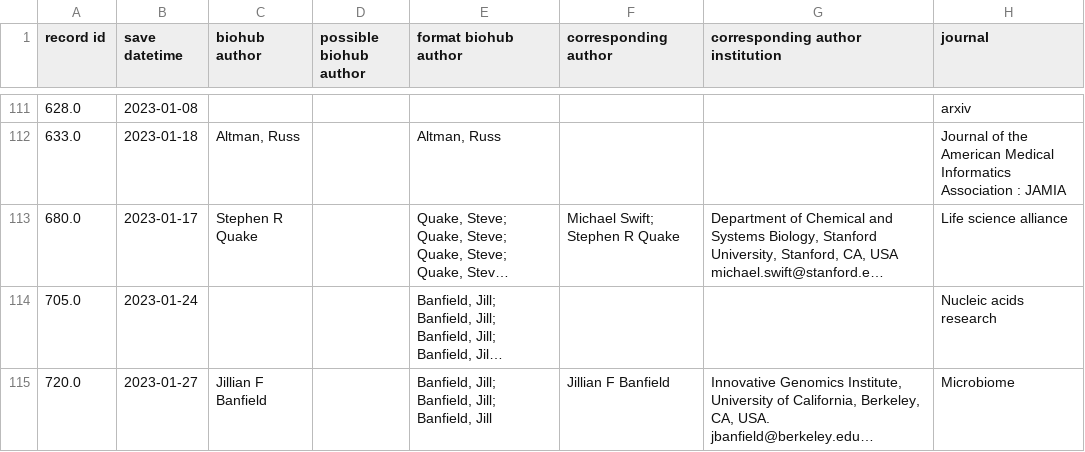
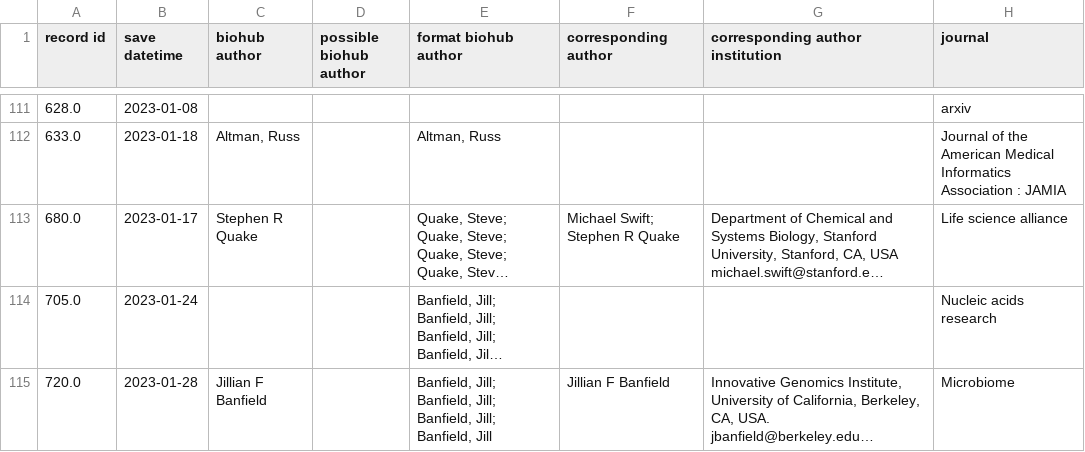
Before and after one commit to hydai99/Pub-Collection-Web, a CSV file: database/matched pub-preprint.csv, drawn as a sheet; only a part is shown, gaps mark what is left out; long unchanged cells end in …; the diff names each change by its address in the sheet, - before the commit and + after, or states it on an @@ line.

```diff
--- a/database/matched pub-preprint.csv
+++ b/database/matched pub-preprint.csv
-B115 (save datetime): 2023-01-27
+B115 (save datetime): 2023-01-28
-E115 (format biohub author): …Jill; Banfield, Jill
+E115 (format biohub author): …Jill; Banfield, Jill; Banfield, Jill
```
Also changed, not shown: 4 other files.
